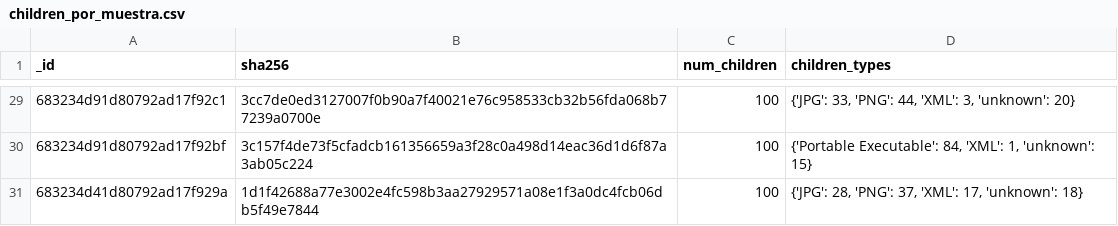
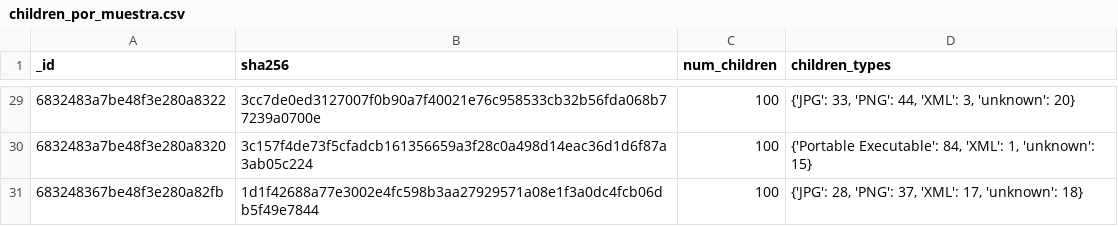
Before and after one commit to alvarodcastro/virus-total-data-analysis, a CSV file: results/children_por_muestra.csv, drawn as a sheet; only a part is shown, gaps mark what is left out; the diff covers the shown part only.

```diff
--- a/results/children_por_muestra.csv
+++ b/results/children_por_muestra.csv
@@ -29,3 +29,3 @@ _id,sha256,num_children,children_types
-683234d91d80792ad17f92c1,3cc7de0ed3127007f0b90a7f40021e76c958533cb32b56fda068b77239a0700e,100,"{'JPG': 33, 'PNG': 44, 'XML': 3, 'unknown': 20}"
-683234d91d80792ad17f92bf,3c157f4de73f5cfadcb161356659a3f28c0a498d14eac36d1d6f87a3ab05c224,100,"{'Portable Executable': 84, 'XML': 1, 'unknown': 15}"
-683234d41d80792ad17f929a,1d1f42688a77e3002e4fc598b3aa27929571a08e1f3a0dc4fcb06db5f49e7844,100,"{'JPG': 28, 'PNG': 37, 'XML': 17, 'unknown': 18}"
+6832483a7be48f3e280a8322,3cc7de0ed3127007f0b90a7f40021e76c958533cb32b56fda068b77239a0700e,100,"{'JPG': 33, 'PNG': 44, 'XML': 3, 'unknown': 20}"
+6832483a7be48f3e280a8320,3c157f4de73f5cfadcb161356659a3f28c0a498d14eac36d1d6f87a3ab05c224,100,"{'Portable Executable': 84, 'XML': 1, 'unknown': 15}"
+683248367be48f3e280a82fb,1d1f42688a77e3002e4fc598b3aa27929571a08e1f3a0dc4fcb06db5f49e7844,100,"{'JPG': 28, 'PNG': 37, 'XML': 17, 'unknown': 18}"
```
Also changed, not shown: 27 edited cells elsewhere in this file, results/muestras_por_minuto.csv, results/muestras_por_pais.csv, 15 other files.
